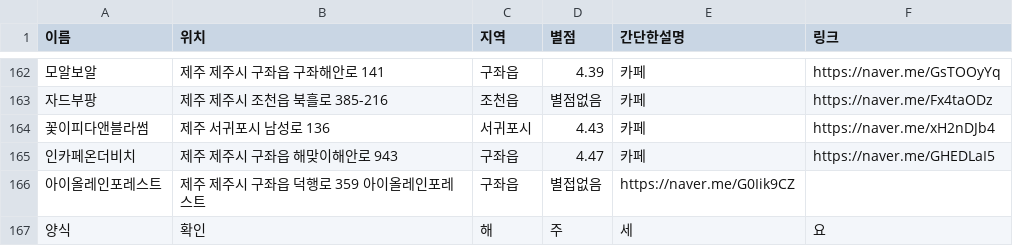
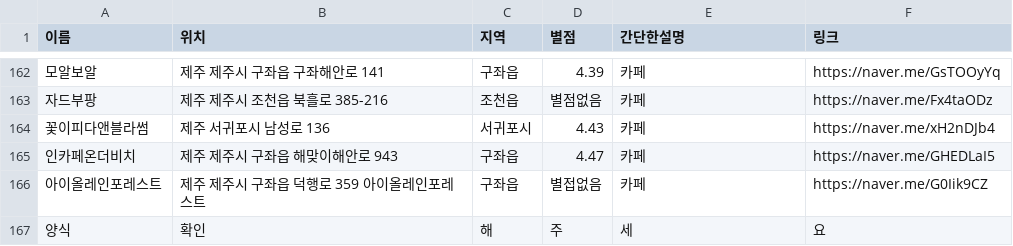
Before and after one commit to OSS-3-MINTAEK/Recomendataion_Place, a CSV file: cafe_place_data.csv, drawn as a sheet; only a part is shown, gaps mark what is left out; the diff names each change by its address in the sheet, - before the commit and + after, or states it on an @@ line.

Commit message:
수정

```diff
--- a/cafe_place_data.csv
+++ b/cafe_place_data.csv
-E166 (간단한설명): https://naver.me/G0Iik9CZ
+E166 (간단한설명): 카페
-F166 (링크): (empty)
+F166 (링크): https://naver.me/G0Iik9CZ
```
